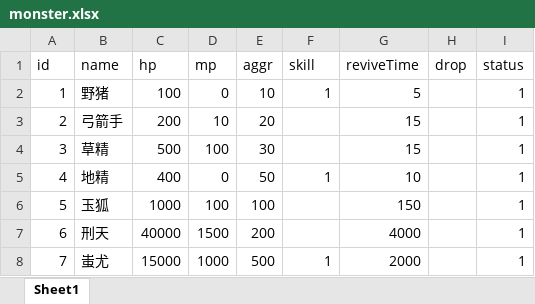
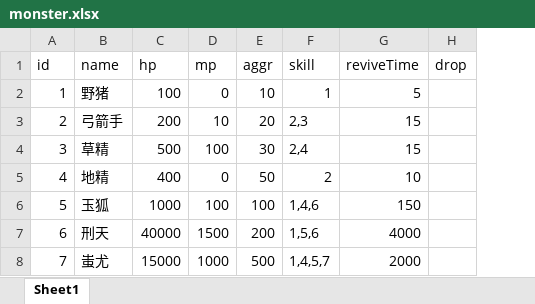
Before and after one commit to 690338264/mmorpg-, an Excel workbook: works/nettyServer/src/main/resources/excels/monster.xlsx, sheet Sheet1, drawn as a sheet; values as stored, in another font and other column widths than the file's, no borders; the diff names each change by its address in the sheet, - before the commit and + after, or states it on an @@ line.

```diff
--- a/works/nettyServer/src/main/resources/excels/monster.xlsx (sheet Sheet1)
+++ b/works/nettyServer/src/main/resources/excels/monster.xlsx (sheet Sheet1)
-column I (status), rows 2-8: all 1
-F3 (skill): (empty)
+F3 (skill): 2,3
-F4 (skill): (empty)
+F4 (skill): 2,4
-F5 (skill): 1
+F5 (skill): 2
-F6 (skill): (empty)
+F6 (skill): 1,4,6
-F7 (skill): (empty)
+F7 (skill): 1,5,6
-F8 (skill): 1
+F8 (skill): 1,4,5,7
```
Also changed, not shown: works/nettyServer/target/classes/excels/monster.xlsx, 44 other files.
